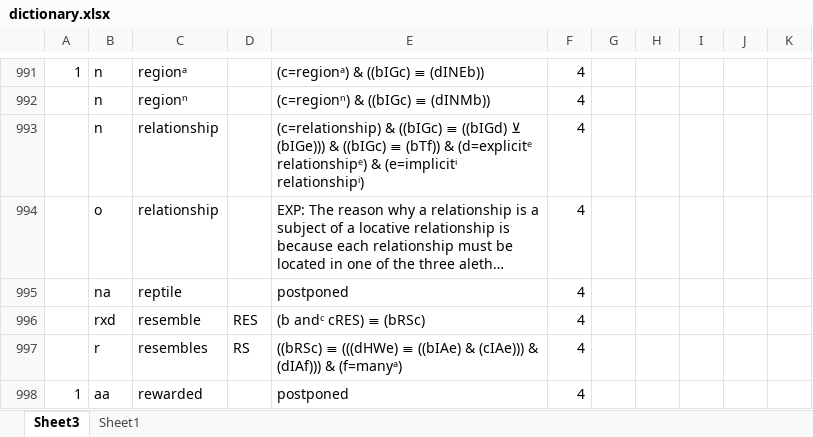
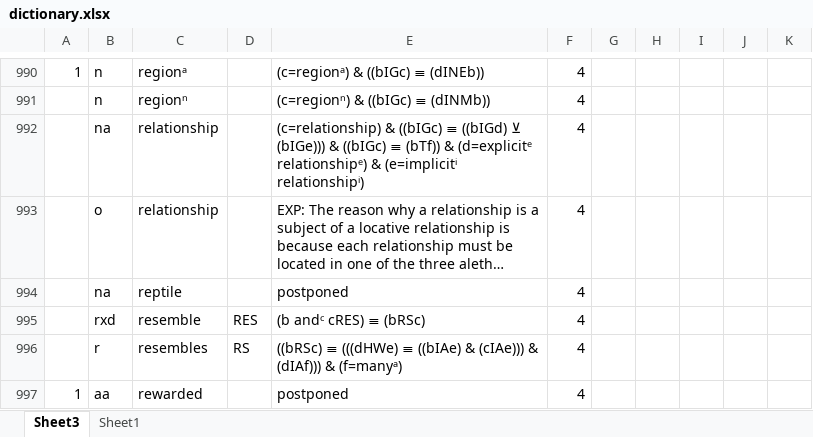
Before and after one commit to kittdotech/inference_engine2, an Excel workbook: inference2/dictionary.xlsx, sheet Sheet3, drawn as a sheet; only a part is shown, gaps mark what is left out; long unchanged cells end in …; values as stored, in another font and other column widths than the file's, no borders; addresses are those after the commit; the diff covers the shown part only; the diff names each change by its address in the sheet, - before the commit and + after, or states it on an @@ line.

```diff
--- a/inference2/dictionary.xlsx (sheet Sheet3)
+++ b/inference2/dictionary.xlsx (sheet Sheet3)
-B992: n
+B992: na
```
Also changed, not shown: 4 added rows, 4 removed rows and 10 edited cells elsewhere in this sheet, formulas that keep their value, inference2/inference engine.xlsx, 1 other file.
